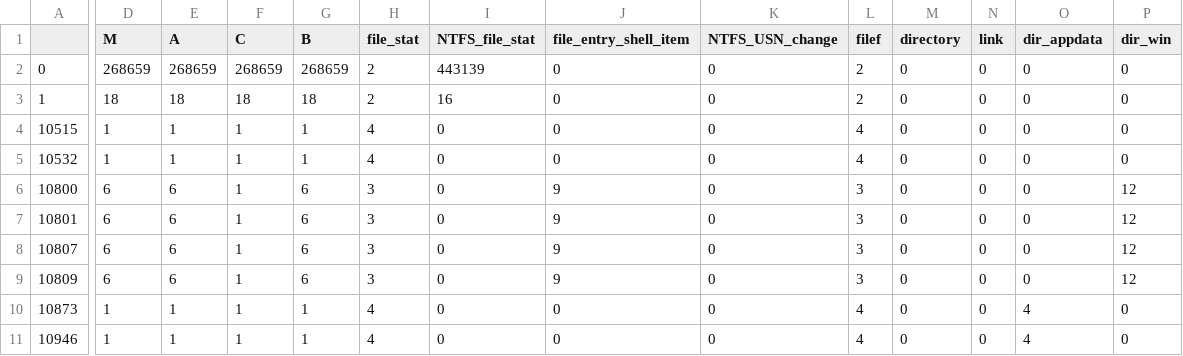
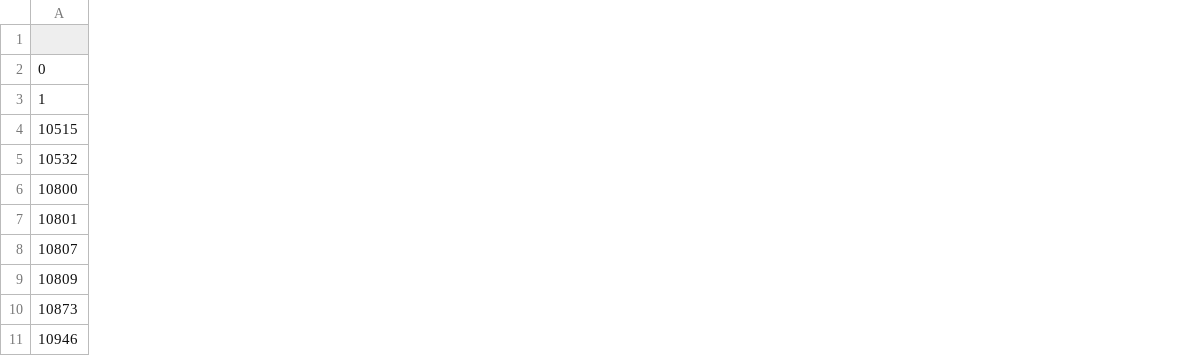
Before and after one commit to CoolmixZero/hackme-2023, a CSV file: one_class_svm_inodes.csv, drawn as a sheet; only a part is shown, gaps mark what is left out; the diff covers the shown part only; the diff names each change by its address in the sheet, - before the commit and + after, or states it on an @@ line.

```diff
--- a/one_class_svm_inodes.csv
+++ b/one_class_svm_inodes.csv
-column D (M), rows 2-11: 268659 | 18 | 1 | 1 | 6 | 6 | 6 | 6 | 1 | 1
-column E (A), rows 2-11: 268659 | 18 | 1 | 1 | 6 | 6 | 6 | 6 | 1 | 1
-column F (C), rows 2-11: 268659 | 18 | 1 | 1 | 1 | 1 | 1 | 1 | 1 | 1
-column G (B), rows 2-11: 268659 | 18 | 1 | 1 | 6 | 6 | 6 | 6 | 1 | 1
-column H (file_stat), rows 2-11: 2 | 2 | 4 | 4 | 3 | 3 | 3 | 3 | 4 | 4
-column I (NTFS_file_stat), rows 2-11: 443139 | 16 | 0 | 0 | 0 | 0 | 0 | 0 | 0 | 0
-column J (file_entry_shell_item), rows 2-11: 0 | 0 | 0 | 0 | 9 | 9 | 9 | 9 | 0 | 0
-column K (NTFS_USN_change), rows 2-11: all 0
-column L (filef), rows 2-11: 2 | 2 | 4 | 4 | 3 | 3 | 3 | 3 | 4 | 4
-column M (directory), rows 2-11: all 0
-column N (link), rows 2-11: all 0
-column O (dir_appdata), rows 2-11: 0 | 0 | 0 | 0 | 0 | 0 | 0 | 0 | 4 | 4
-column P (dir_win), rows 2-11: 0 | 0 | 0 | 0 | 12 | 12 | 12 | 12 | 0 | 0
```
Also changed, not shown: 14 removed columns elsewhere in this file, 2 other files.
